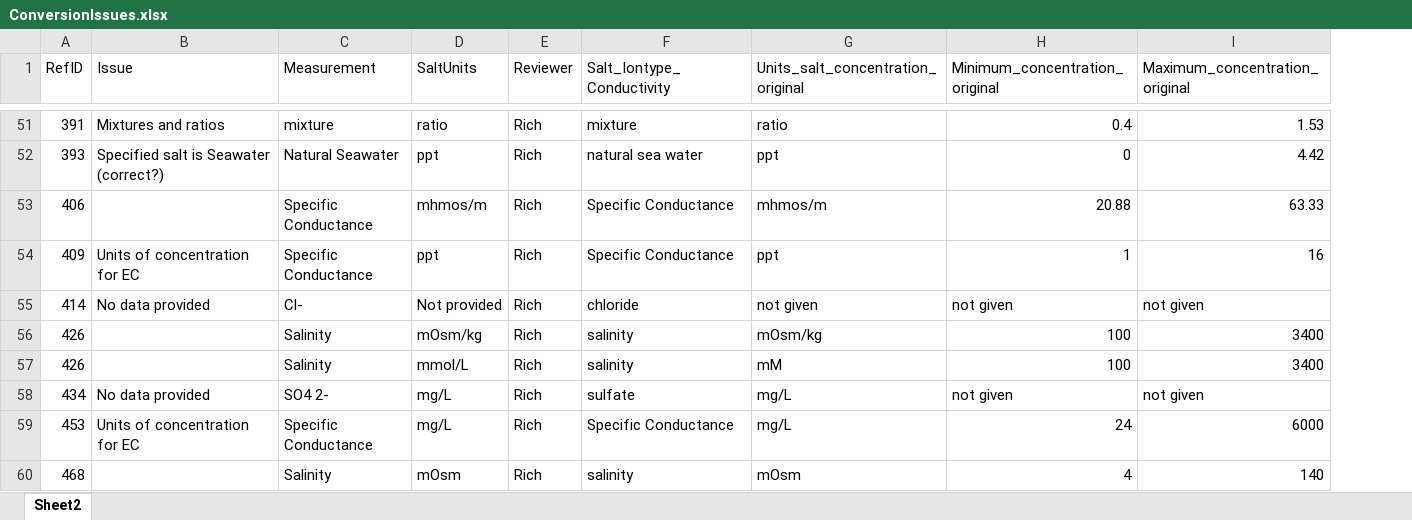
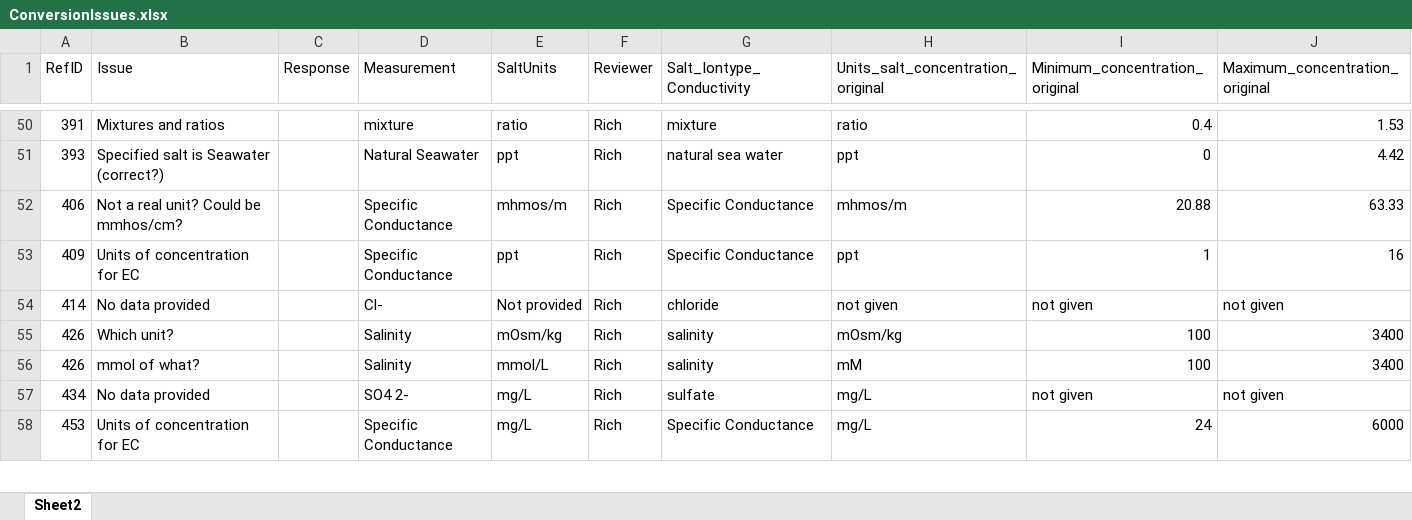
Before and after one commit to Amandisols/IGC_Capstone, an Excel workbook: data/ConversionIssues.xlsx, sheet Sheet2, drawn as a sheet; only a part is shown, gaps mark what is left out; values as stored, in another font and other column widths than the file's, no cell formats; removed rows and columns are numbered as before the commit, all else as after; the diff covers the shown part only; the diff names each change by its address in the sheet, - before the commit and + after, or states it on an @@ line.

```diff
--- a/data/ConversionIssues.xlsx (sheet Sheet2)
+++ b/data/ConversionIssues.xlsx (sheet Sheet2)
+column C (Response), empty
-B52 (Issue): (empty)
+B52 (Issue): Not a real unit? Could be mmhos/cm?
-B55 (Issue): (empty)
+B55 (Issue): Which unit?
-B56 (Issue): (empty)
+B56 (Issue): mmol of what?
-row 60: 468 |  | Salinity | mOsm | Rich | salinity | mOsm | 4 | 140
```
Also changed, not shown: 1 removed row and 6 edited cells elsewhere in this sheet, cell formats, 1 other file.
